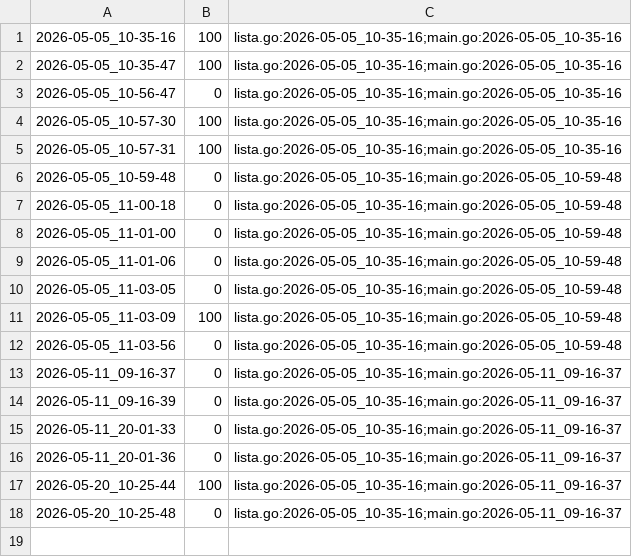
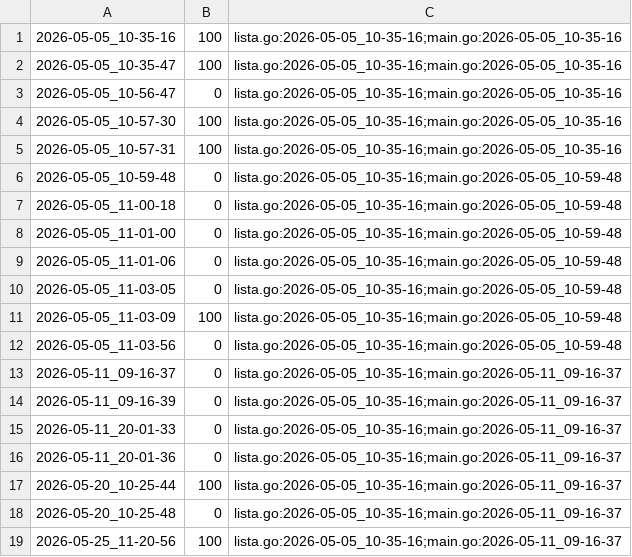
Before and after one commit to qxcode-course/ed-ter-bloco-a-marianoialy, a CSV file: .tko/track/ed@editorint/track.csv, drawn as a sheet.

```diff
--- a/.tko/track/ed@editorint/track.csv
+++ b/.tko/track/ed@editorint/track.csv
@@ -18 +18,2 @@
 2026-05-20_10-25-48,0,lista.go:2026-05-05_10-35-16;main.go:2026-05-11_09-16-37
+2026-05-25_11-20-56,100,lista.go:2026-05-05_10-35-16;main.go:2026-05-11_09-16-37
```
Also changed, not shown: .tko/track/ed@baruel/track.csv, .tko/track/ed@gomos/track.csv, 24 other files.
